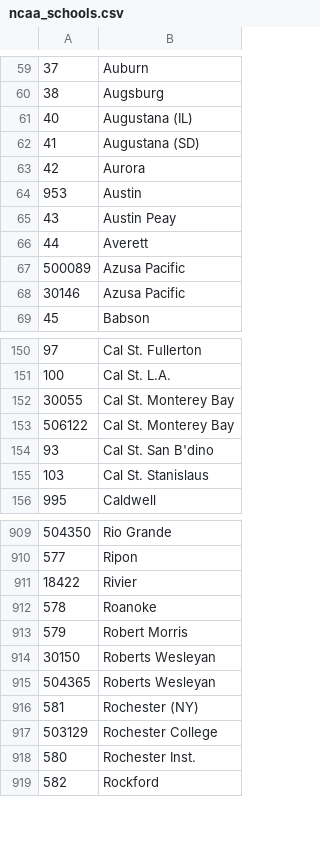
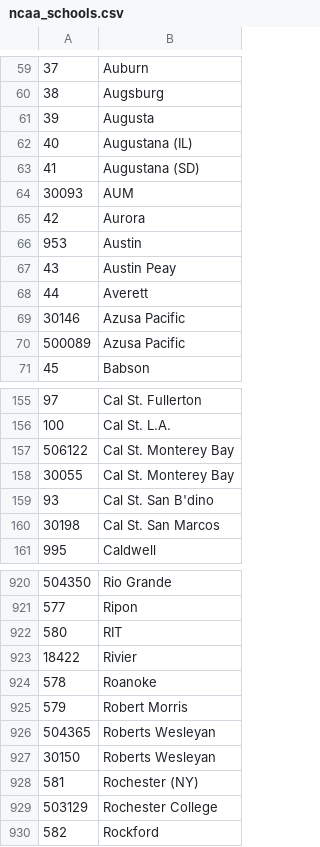
Before and after one commit to octonion/soccer-w, a CSV file: ncaa/csv/ncaa_schools.csv, drawn as a sheet; only a part is shown, gaps mark what is left out; the diff covers the shown part only.

```diff
--- a/ncaa/csv/ncaa_schools.csv
+++ b/ncaa/csv/ncaa_schools.csv
@@ -60,4 +60,6 @@
 38,Augsburg
+39,Augusta
 40,Augustana (IL)
 41,Augustana (SD)
+30093,AUM
 42,Aurora
@@ -66,4 +68,4 @@
 44,Averett
+30146,Azusa Pacific
 500089,Azusa Pacific
-30146,Azusa Pacific
 45,Babson
@@ -151,6 +156,6 @@
 100,Cal St. L.A.
+506122,Cal St. Monterey Bay
 30055,Cal St. Monterey Bay
-506122,Cal St. Monterey Bay
 93,Cal St. San B'dino
-103,Cal St. Stanislaus
+30198,Cal St. San Marcos
 995,Caldwell
@@ -910,2 +921,3 @@
 577,Ripon
+580,RIT
 18422,Rivier
@@ -913,7 +925,6 @@
 579,Robert Morris
+504365,Roberts Wesleyan
 30150,Roberts Wesleyan
-504365,Roberts Wesleyan
 581,Rochester (NY)
 503129,Rochester College
-580,Rochester Inst.
 582,Rockford
```
Also changed, not shown: 28 added rows, 18 removed rows, 6 moved rows and 6 edited cells elsewhere in this file, ncaa/csv/ncaa_records_2017.csv, ncaa/sos/current_ranking.csv, 15 other files.
